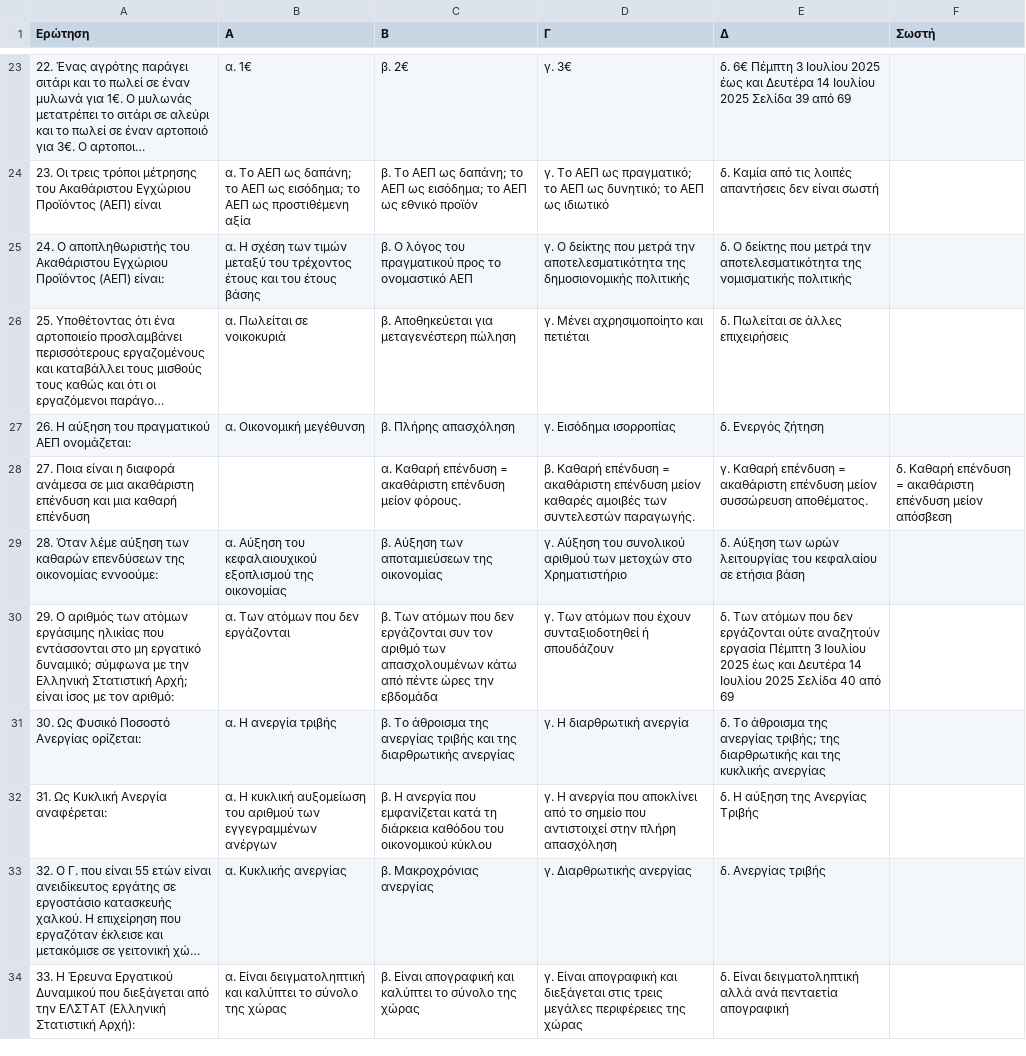
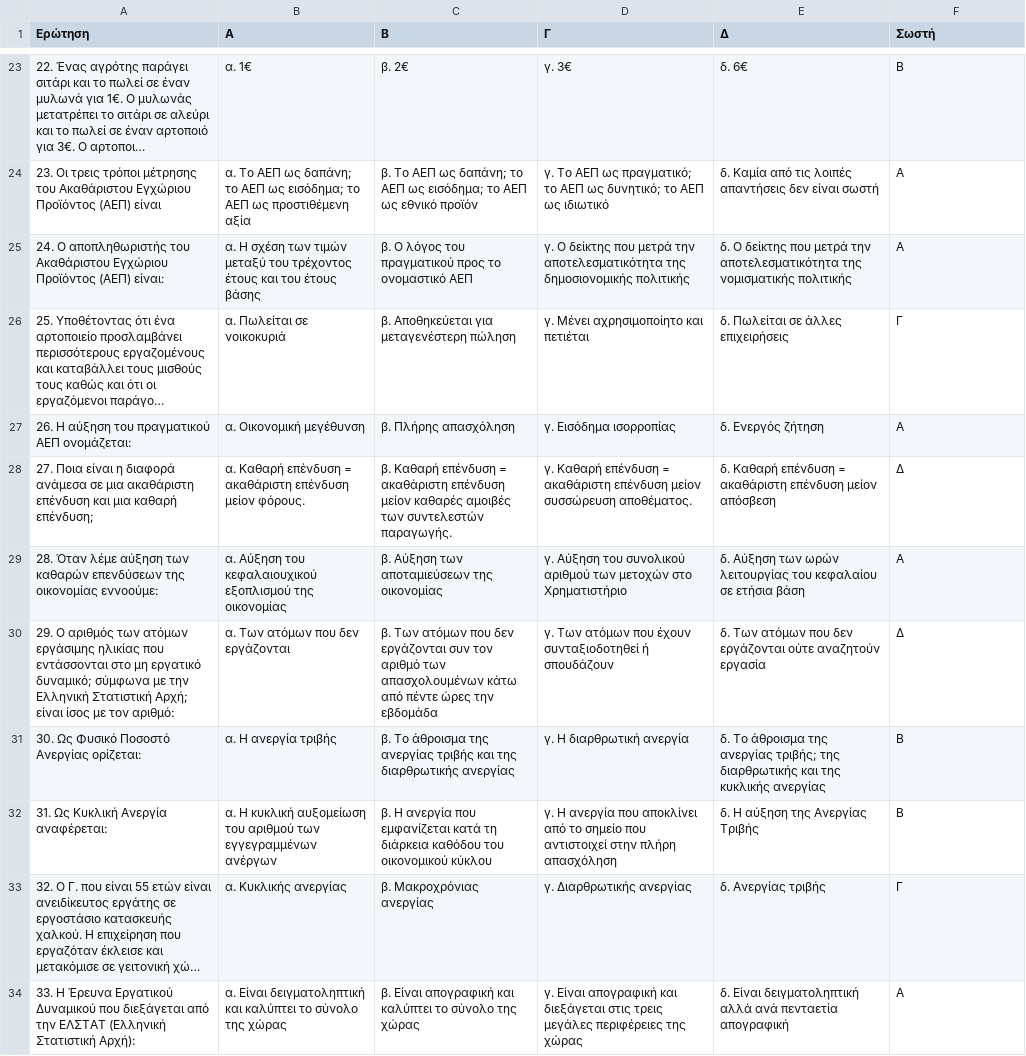
Before and after one commit to ntsaousis/asep-py, a CSV file: questions/oikonomia.csv, drawn as a sheet; only a part is shown, gaps mark what is left out; long unchanged cells end in …; removed rows and columns are numbered as before the commit, all else as after; the diff covers the shown part only; the diff names each change by its address in the sheet, - before the commit and + after, or states it on an @@ line.

```diff
--- a/questions/oikonomia.csv
+++ b/questions/oikonomia.csv
-E23 (Δ): δ. 6€ Πέμπτη 3 Ιουλίου 2025 έως και Δευτέρα 14 Ιουλίου 2025 Σελίδα 39 από 69
+E23 (Δ): δ. 6€
-F23 (Σωστή): (empty)
+F23 (Σωστή): Β
-F24:F25 (Σωστή): (empty)
+F24:F25 (Σωστή): Α
-F26 (Σωστή): (empty)
+F26 (Σωστή): Γ
-F27 (Σωστή): (empty)
+F27 (Σωστή): Α
-row 28: 27. Ποια είναι η διαφορά ανάμεσα σε μια ακαθάριστη επένδυση και μια καθαρή επένδυση |  | α. Καθαρή επένδυση = ακαθάριστη επένδυση μείον φόρους. | β. Καθαρή επένδυση = ακαθάριστη επένδυση μείον καθαρές αμοιβές των συντελεστών παραγωγής. | γ. Καθαρή επένδυση = ακαθάριστη επένδυση μείον συσσώρευση αποθέματος. | δ. Καθαρή επένδυση = ακαθάριστη επένδυση μείον απόσβεση
+row 28: 27. Ποια είναι η διαφορά ανάμεσα σε μια ακαθάριστη επένδυση και μια καθαρή επένδυση; | α. Καθαρή επένδυση = ακαθάριστη επένδυση μείον φόρους. | β. Καθαρή επένδυση = ακαθάριστη επένδυση μείον καθαρές αμοιβές των συντελεστών παραγωγής. | γ. Καθαρή επένδυση = ακαθάριστη επένδυση μείον συσσώρευση αποθέματος. | δ. Καθαρή επένδυση = ακαθάριστη επένδυση μείον απόσβεση | Δ
-F29 (Σωστή): (empty)
+F29 (Σωστή): Α
-E30 (Δ): …αναζητούν εργασία Πέμπτη 3 Ιουλίου 2025 έως και Δευτέρα 14 Ιουλίου 2025 Σελίδα 40 από 69
+E30 (Δ): …αναζητούν εργασία
-F30 (Σωστή): (empty)
+F30 (Σωστή): Δ
-F31:F32 (Σωστή): (empty)
+F31:F32 (Σωστή): Β
-F33 (Σωστή): (empty)
+F33 (Σωστή): Γ
-F34 (Σωστή): (empty)
+F34 (Σωστή): Α
```
Also changed, not shown: 4 added rows, 4 removed rows and 98 edited cells elsewhere in this file.
